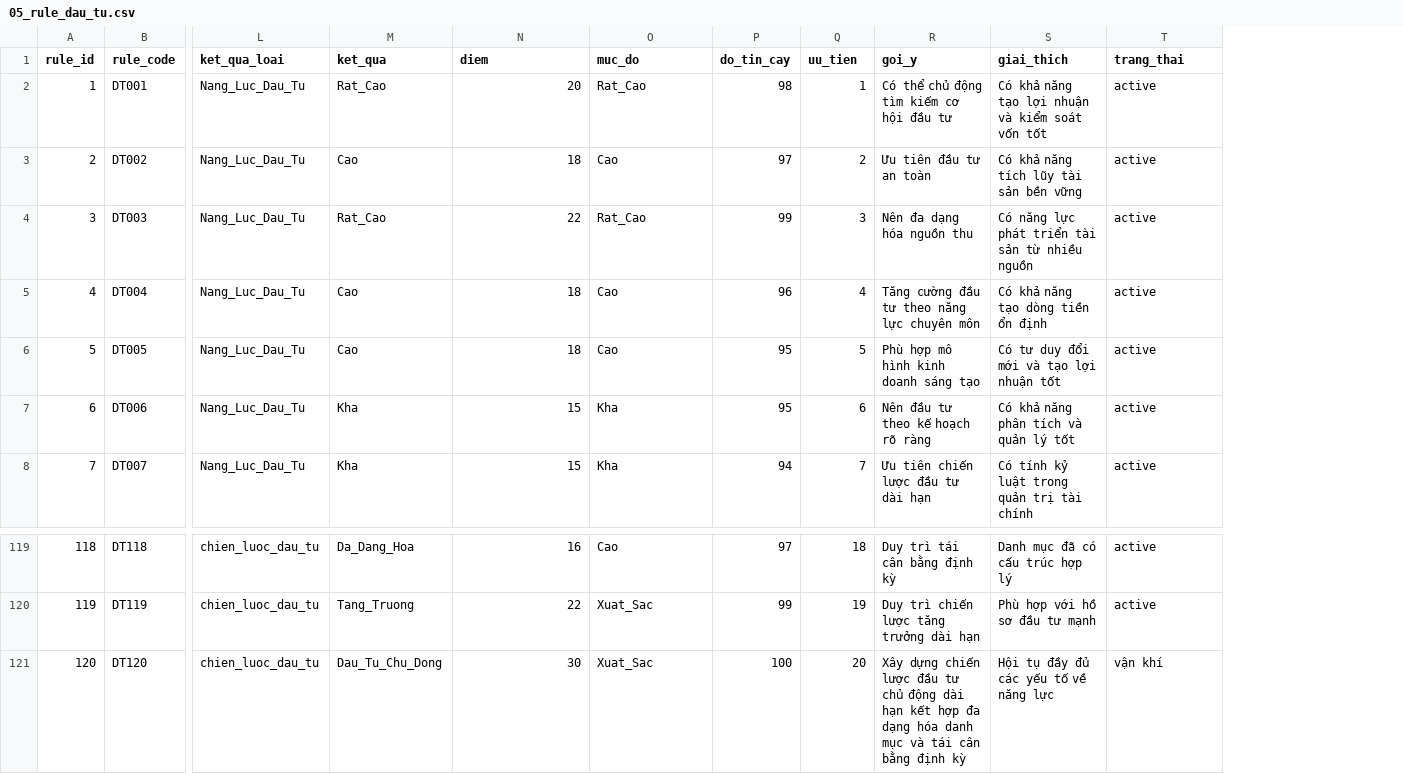
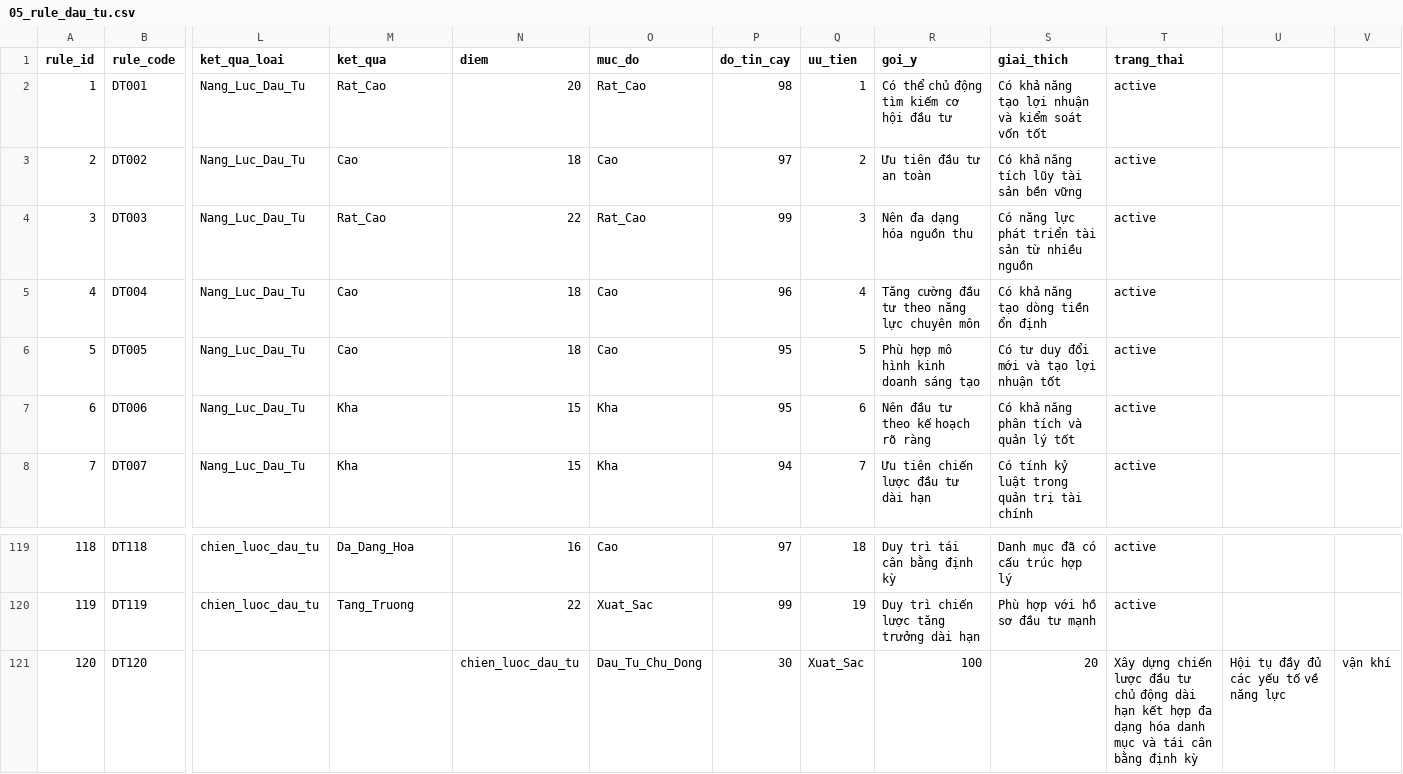
Before and after one commit to tienson86/BTE-Platform, a CSV file: database/05_phan_tich/11_tai_van/05_rule_dau_tu.csv, drawn as a sheet; only a part is shown, gaps mark what is left out; the diff names each change by its address in the sheet, - before the commit and + after, or states it on an @@ line.

Commit message:
Update 05_rule_dau_tu.csv

```diff
--- a/database/05_phan_tich/11_tai_van/05_rule_dau_tu.csv
+++ b/database/05_phan_tich/11_tai_van/05_rule_dau_tu.csv
+column U, row 121: Hội tụ đầy đủ các yếu tố về năng lực
+column V, row 121: vận khí
-L121 (ket_qua_loai): chien_luoc_dau_tu
+L121 (ket_qua_loai): (empty)
-M121 (ket_qua): Dau_Tu_Chu_Dong
+M121 (ket_qua): (empty)
-N121 (diem): 30
+N121 (diem): chien_luoc_dau_tu
-O121 (muc_do): Xuat_Sac
+O121 (muc_do): Dau_Tu_Chu_Dong
-P121 (do_tin_cay): 100
+P121 (do_tin_cay): 30
-Q121 (uu_tien): 20
+Q121 (uu_tien): Xuat_Sac
-R121 (goi_y): Xây dựng chiến lược đầu tư chủ động dài hạn kết hợp đa dạng hóa danh mục và tái cân bằng định kỳ
+R121 (goi_y): 100
-S121 (giai_thich): Hội tụ đầy đủ các yếu tố về năng lực
+S121 (giai_thich): 20
-T121 (trang_thai): vận khí
+T121 (trang_thai): Xây dựng chiến lược đầu tư chủ động dài hạn kết hợp đa dạng hóa danh mục và tái cân bằng định kỳ
```
